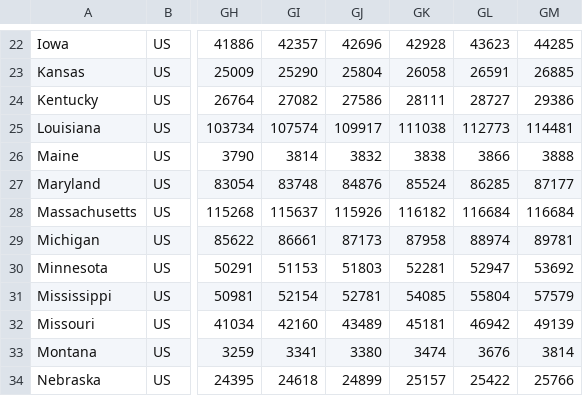
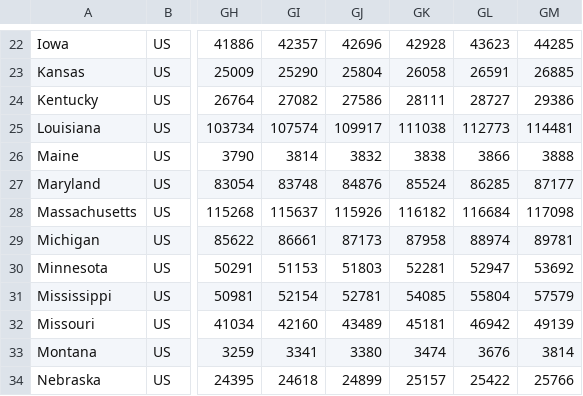
Before and after one commit to sanpei3/covid19jp, a CSV file: time_series_covid19_confirmed_US_State.csv, drawn as a sheet; only a part is shown, gaps mark what is left out; the diff names each change by its address in the sheet, - before the commit and + after, or states it on an @@ line.

Commit message:
Sat Aug  1 00:25:03 JST 2020

```diff
--- a/time_series_covid19_confirmed_US_State.csv
+++ b/time_series_covid19_confirmed_US_State.csv
-GM28: 116684
+GM28: 117098
```
